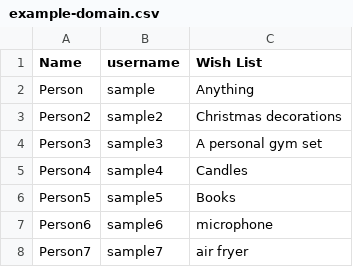
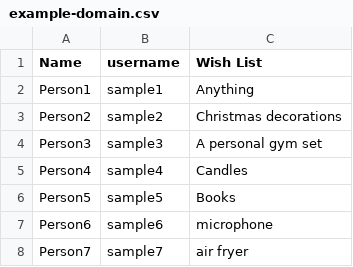
Before and after one commit to youngjeong46/secret-santa-drawer, a CSV file: example-domain.csv, drawn as a sheet.

```diff
--- a/example-domain.csv
+++ b/example-domain.csv
@@ -1,3 +1,3 @@
 Name,username,Wish List
-Person,sample,Anything
+Person1,sample1,Anything
 Person2,sample2,Christmas decorations
```
Also changed, not shown: example.csv, 3 other files.
